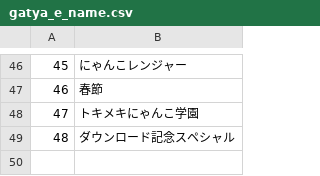
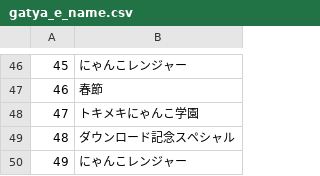
Before and after one commit to sinsuirakv0/KBC-rakv0-event, a CSV file: data/gatya_e_name.csv, drawn as a sheet; only a part is shown, gaps mark what is left out.

Commit message:
Update gatya_e_name.csv

```diff
--- a/data/gatya_e_name.csv
+++ b/data/gatya_e_name.csv
@@ -49 +49,2 @@
 48,ダウンロード記念スペシャル
+49,にゃんこレンジャー
```
